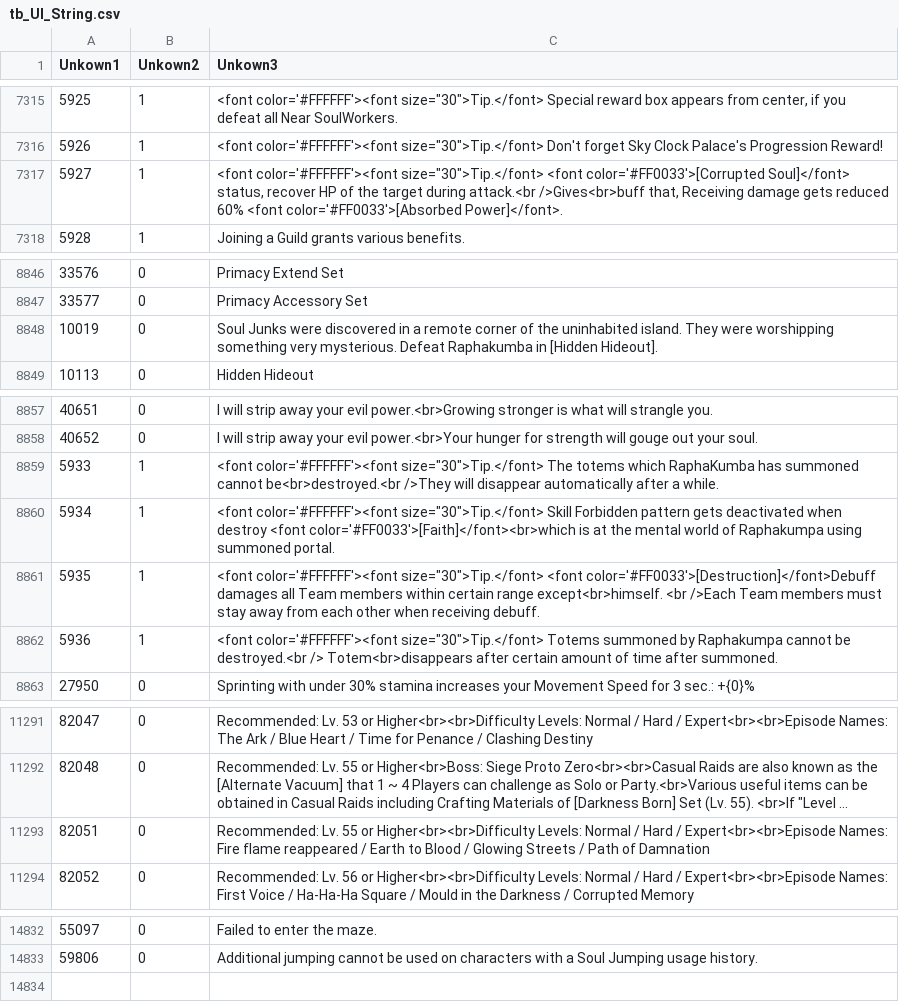
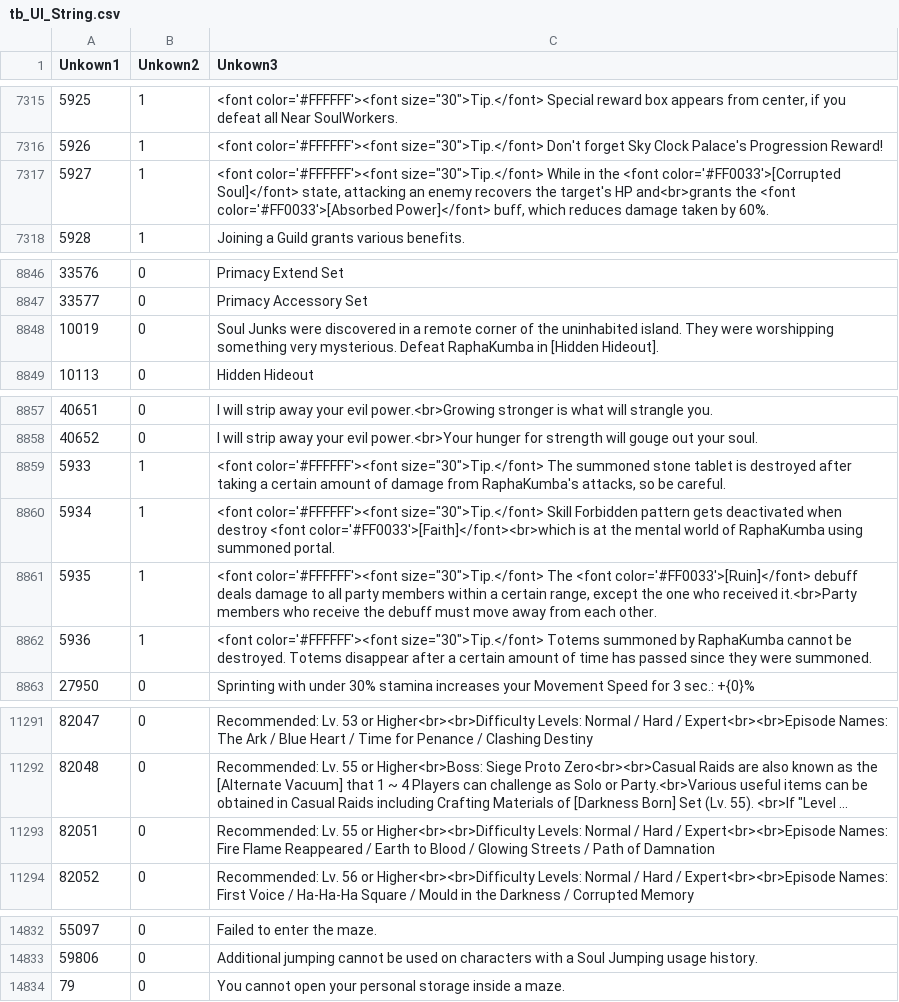
Before and after one commit to ronata7/swtl-translation, a CSV file: files/TL csv/tb_UI_String.csv, drawn as a sheet; only a part is shown, gaps mark what is left out; long unchanged cells end in …; the diff covers the shown part only; the diff names each change by its address in the sheet, - before the commit and + after, or states it on an @@ line.

```diff
--- a/files/TL csv/tb_UI_String.csv
+++ b/files/TL csv/tb_UI_String.csv
-C7317 (Unkown3): …color='#FFFFFF'><font size="30">Tip.</font> <font color='#FF0033'>[Corrupted Soul]</font> status, recover HP of the target during attack.<br />Gives<br>buff that, Receiving damage gets reduced 60% <font color='#FF0033'>[Absorbed Power]</font>.
+C7317 (Unkown3): …color='#FFFFFF'><font size="30">Tip.</font> While in the <font color='#FF0033'>[Corrupted Soul]</font> state, attacking an enemy recovers the target's HP and<br>grants the <font color='#FF0033'>[Absorbed Power]</font> buff, which reduces damage taken by 60%.
-C8848 (Unkown3): …mysterious. Defeat Raphakumba in [Hidden…
+C8848 (Unkown3): …mysterious. Defeat RaphaKumba in [Hidden…
-C8859 (Unkown3): …size="30">Tip.</font> The totems which RaphaKumba has summoned cannot be<br>destroyed.<br />They will disappear automatically after a while.
+C8859 (Unkown3): …size="30">Tip.</font> The summoned stone tablet is destroyed after taking a certain amount of damage from RaphaKumba's attacks, so be careful.
-C8860 (Unkown3): …world of Raphakumpa using summoned…
+C8860 (Unkown3): …world of RaphaKumba using summoned…
-C8861 (Unkown3): …color='#FFFFFF'><font size="30">Tip.</font> <font color='#FF0033'>[Destruction]</font>Debuff damages all Team members within certain range except<br>himself. <br />Each Team members must stay away from each other when receiving debuff.
+C8861 (Unkown3): …color='#FFFFFF'><font size="30">Tip.</font> The <font color='#FF0033'>[Ruin]</font> debuff deals damage to all party members within a certain range, except the one who received it.<br>Party members who receive the debuff must move away from each other.
-C8862 (Unkown3): …summoned by Raphakumpa cannot be destroyed.<br /> Totem<br>disappears after certain amount of time after summoned.
+C8862 (Unkown3): …summoned by RaphaKumba cannot be destroyed. Totems disappear after a certain amount of time has passed since they were summoned.
-C11293 (Unkown3): …Names: Fire flame reappeared / Earth…
+C11293 (Unkown3): …Names: Fire Flame Reappeared / Earth…
+row 14834: 79 | 0 | You cannot open your personal storage inside a maze.
```
Also changed, not shown: 2 edited cells elsewhere in this file, files/TL csv/tb_Title_String.csv, 5 other files.
